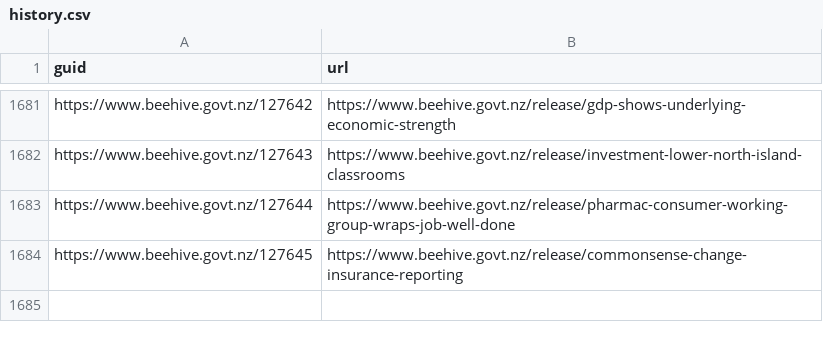
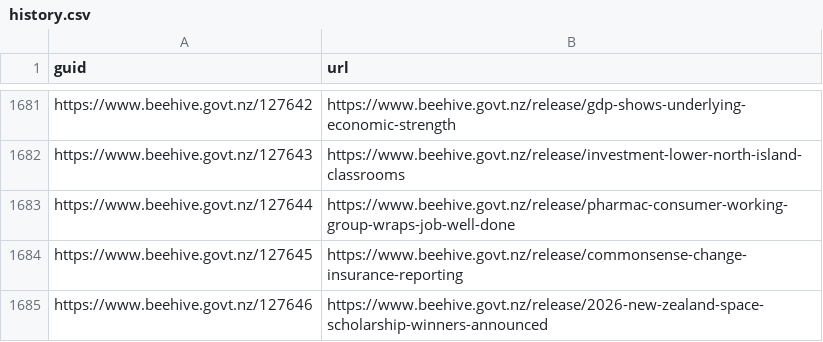
Before and after one commit to marcus-crane/hivesky, a CSV file: beehive/history.csv, drawn as a sheet; only a part is shown, gaps mark what is left out.

Commit message:
New releases have been syndicated

```diff
--- a/beehive/history.csv
+++ b/beehive/history.csv
@@ -1684 +1684,2 @@ https://www.beehive.govt.nz/127644,https://www.beehive.govt.nz/release/pharmac-c
 https://www.beehive.govt.nz/127645,https://www.beehive.govt.nz/release/commonsense-change-insurance-reporting
+https://www.beehive.govt.nz/127646,https://www.beehive.govt.nz/release/2026-new-zealand-space-scholarship-winners-announced
```
